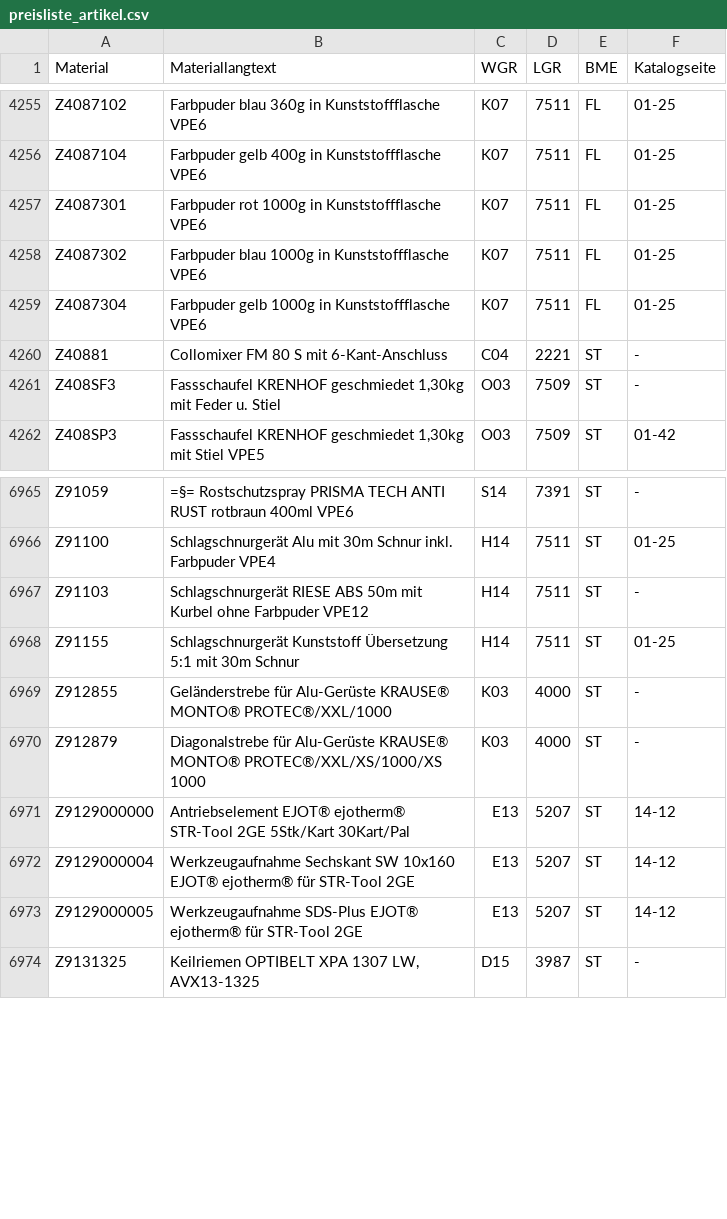
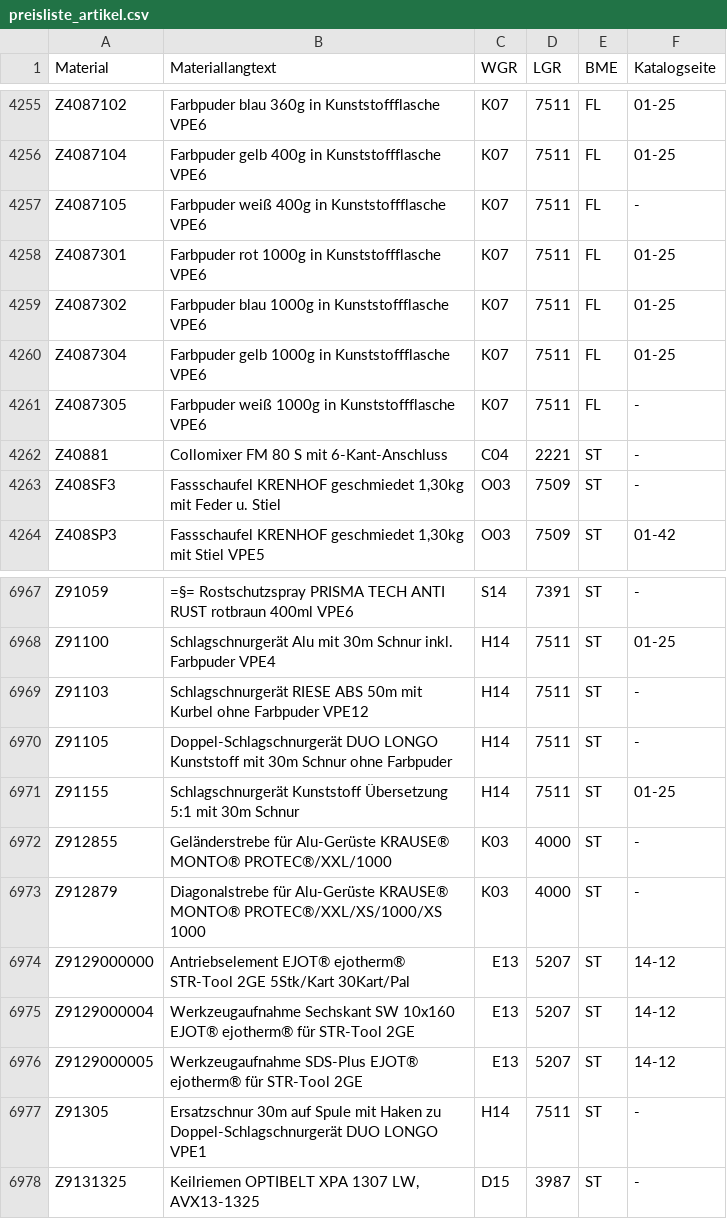
Before and after one commit to Beddy86/LorencicLable, a CSV file: data/preisliste_artikel.csv, drawn as a sheet; only a part is shown, gaps mark what is left out; the diff names each change by its address in the sheet, - before the commit and + after, or states it on an @@ line.

```diff
--- a/data/preisliste_artikel.csv
+++ b/data/preisliste_artikel.csv
+row 4257: Z4087105 | Farbpuder weiß 400g in Kunststoffflasche VPE6 | K07 | 7511 | FL | -
+row 4261: Z4087305 | Farbpuder weiß 1000g in Kunststoffflasche VPE6 | K07 | 7511 | FL | -
+row 6970: Z91105 | Doppel-Schlagschnurgerät DUO LONGO Kunststoff mit 30m Schnur ohne Farbpuder | H14 | 7511 | ST | -
+row 6977: Z91305 | Ersatzschnur 30m auf Spule mit Haken zu Doppel-Schlagschnurgerät DUO LONGO VPE1 | H14 | 7511 | ST | -
```
Also changed, not shown: 7 other files.
